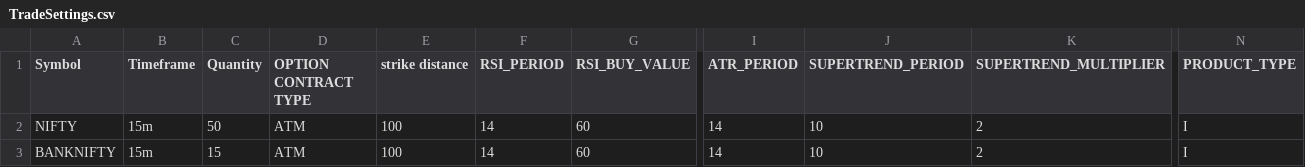
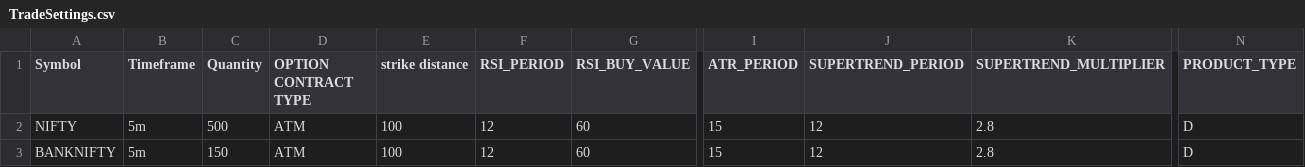
Before and after one commit to PulkitChadha125/RaviSptrendRsiVwap, a CSV file: TradeSettings.csv, drawn as a sheet; only a part is shown, gaps mark what is left out; the diff names each change by its address in the sheet, - before the commit and + after, or states it on an @@ line.

```diff
--- a/TradeSettings.csv
+++ b/TradeSettings.csv
-B2:B3 (Timeframe): 15m
+B2:B3 (Timeframe): 5m
-C2 (Quantity): 50
+C2 (Quantity): 500
-F2:F3 (RSI_PERIOD): 14
+F2:F3 (RSI_PERIOD): 12
-I2:I3 (ATR_PERIOD): 14
+I2:I3 (ATR_PERIOD): 15
-J2:J3 (SUPERTREND_PERIOD): 10
+J2:J3 (SUPERTREND_PERIOD): 12
-K2:K3 (SUPERTREND_MULTIPLIER): 2
+K2:K3 (SUPERTREND_MULTIPLIER): 2.8
-N2:N3 (PRODUCT_TYPE): I
+N2:N3 (PRODUCT_TYPE): D
-C3 (Quantity): 15
+C3 (Quantity): 150
```
Also changed, not shown: 5 other files.
